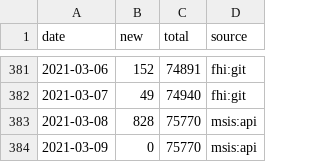
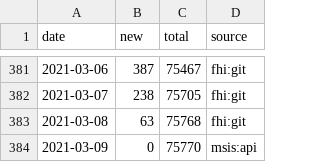
Before and after one commit to frefrik/covid19norge-data, a CSV file: data/confirmed.csv, drawn as a sheet; only a part is shown, gaps mark what is left out; the diff covers the shown part only.

```diff
--- a/data/confirmed.csv
+++ b/data/confirmed.csv
@@ -381,4 +381,4 @@ date,new,total,source
-2021-03-06,152,74891,fhi:git
-2021-03-07,49,74940,fhi:git
-2021-03-08,828,75770,msis:api
+2021-03-06,387,75467,fhi:git
+2021-03-07,238,75705,fhi:git
+2021-03-08,63,75768,fhi:git
 2021-03-09,0,75770,msis:api
```
Also changed, not shown: 32 edited cells elsewhere in this file.
